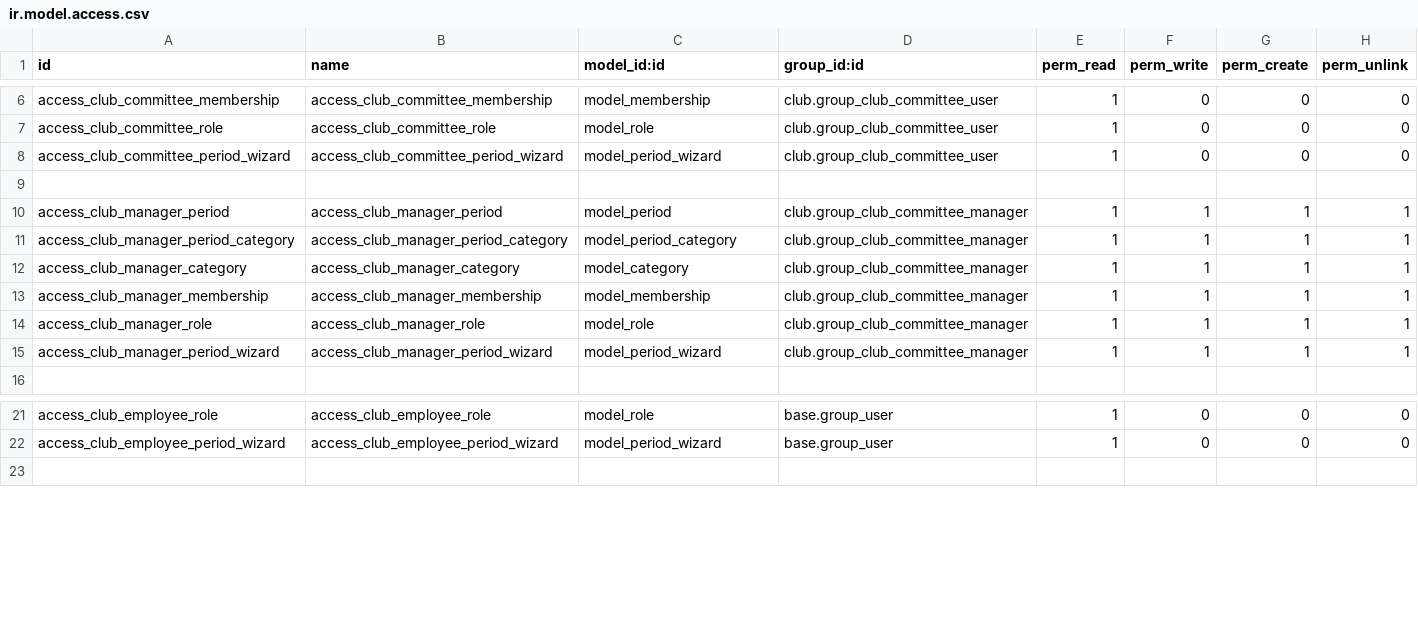
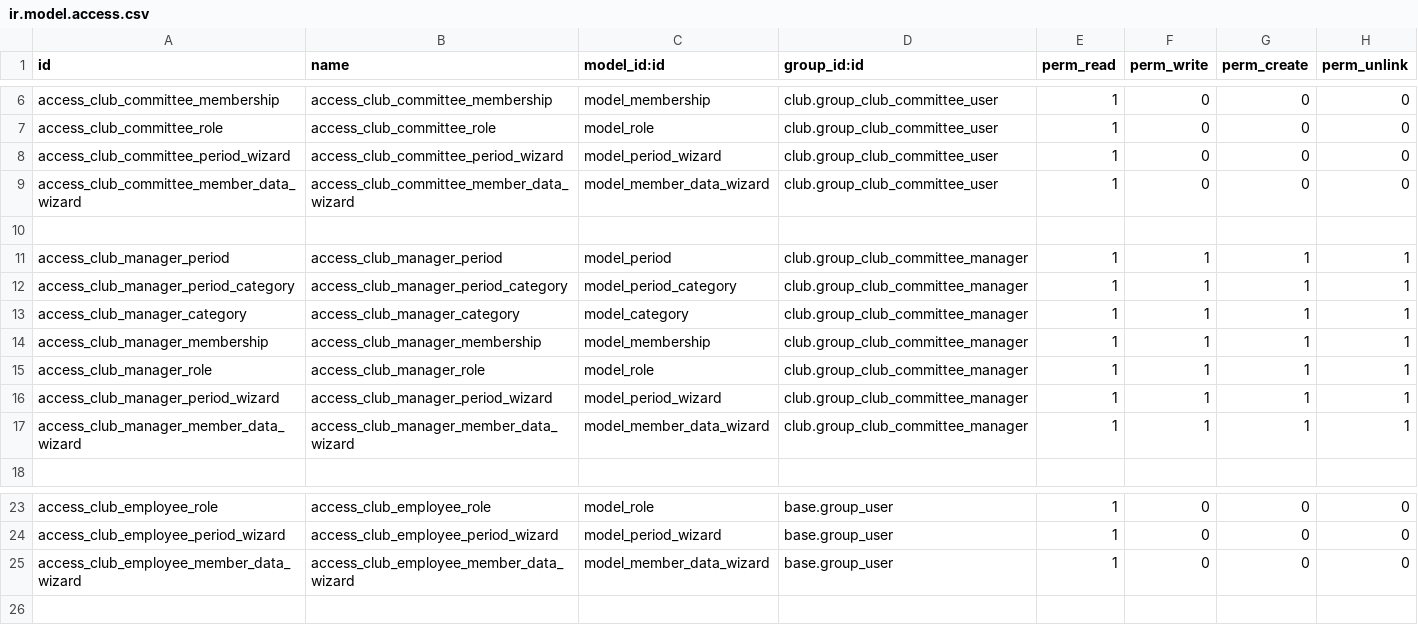
Before and after one commit to pieral85/sport_club_manager, a CSV file: club/security/ir.model.access.csv, drawn as a sheet; only a part is shown, gaps mark what is left out.

Commit message:
[ADD] club: Add possibility to hide data for member data report
When printing the members data report, people may want to hide existing data
(for privacy matters). With this commit, we can choose to show/hide existing
data of members.

Note: in order to let the user know that some data have actually been set on
the member (but w/o showing the whole data), only the first chars of the fields
are rendered.
Number of first chars to show can be set w/ the t-option key `'chars_to_show'`.
On the other hand, t-option key `'pivot_char'` defines the char after which
some chars are showned.
i.e. Consider "t-options="{'chars_to_show': 2, 'pivot_char': ' '}" on field
`street`:
"Street Fighter, 2" will be rendered as "St____ Fi______ 2"

This includes:
 - A wizard has been implemented before rendering the report. It allows to
   enable/disable the "hide" functionality.
 - Therefore, report is now in the `Action` menu instead of the `Print` one.

```diff
--- a/club/security/ir.model.access.csv
+++ b/club/security/ir.model.access.csv
@@ -8,2 +8,3 @@ access_club_committee_role,access_club_committee_role,model_role,club.group_club
 access_club_committee_period_wizard,access_club_committee_period_wizard,model_period_wizard,club.group_club_committee_user,1,0,0,0
+access_club_committee_member_data_wizard,access_club_committee_member_data_wizard,model_member_data_wizard,club.group_club_committee_user,1,0,0,0
 
@@ -15,2 +16,3 @@ access_club_manager_role,access_club_manager_role,model_role,club.group_club_com
 access_club_manager_period_wizard,access_club_manager_period_wizard,model_period_wizard,club.group_club_committee_manager,1,1,1,1
+access_club_manager_member_data_wizard,access_club_manager_member_data_wizard,model_member_data_wizard,club.group_club_committee_manager,1,1,1,1
 
@@ -22,2 +24,3 @@ access_club_employee_role,access_club_employee_role,model_role,base.group_user,1
 access_club_employee_period_wizard,access_club_employee_period_wizard,model_period_wizard,base.group_user,1,0,0,0
+access_club_employee_member_data_wizard,access_club_employee_member_data_wizard,model_member_data_wizard,base.group_user,1,0,0,0
 
```
Also changed, not shown: 8 other files.
